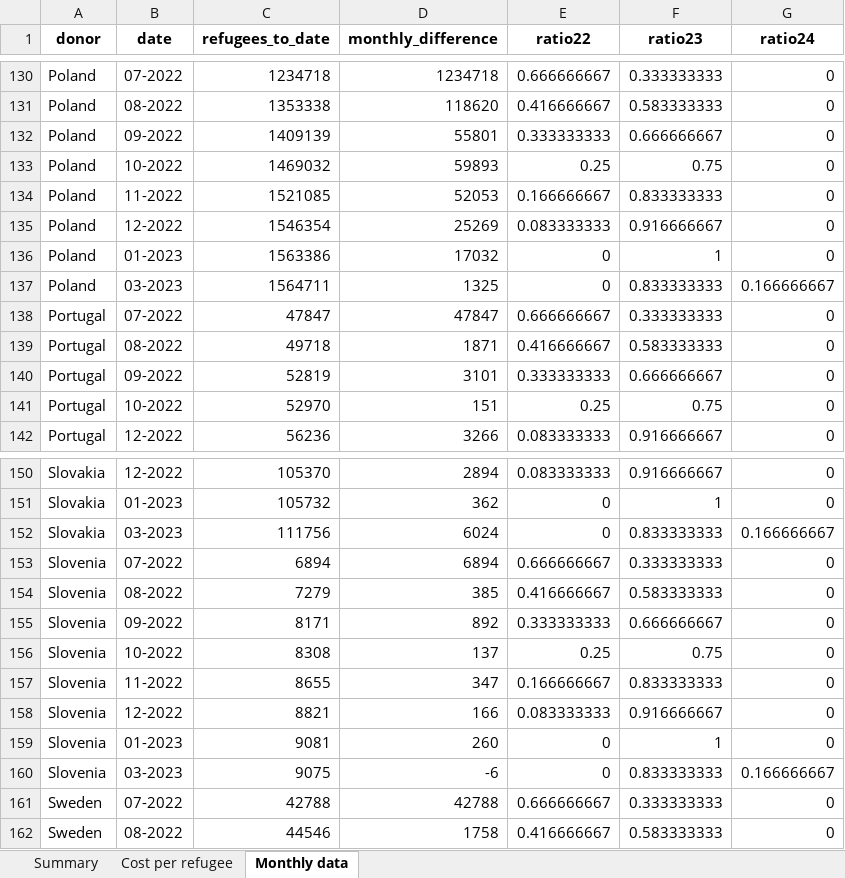
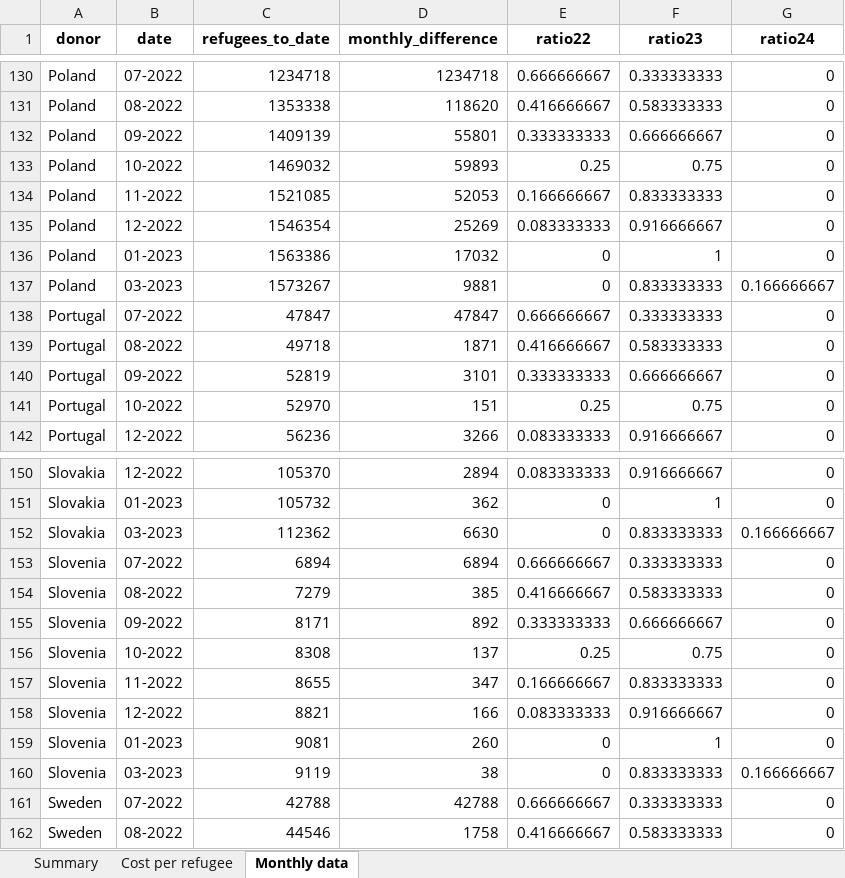
Before and after one commit to ONEcampaign/ukraine_oda_tracker, an Excel workbook: output/ukraine_refugee_cost_estimates.xlsx, sheet Monthly data, drawn as a sheet; only a part is shown, gaps mark what is left out; values as stored, in another font and other column widths than the file's, no borders; the diff covers the shown part only; the diff names each change by its address in the sheet, - before the commit and + after, or states it on an @@ line.

```diff
--- a/output/ukraine_refugee_cost_estimates.xlsx (sheet Monthly data)
+++ b/output/ukraine_refugee_cost_estimates.xlsx (sheet Monthly data)
-C137 (refugees_to_date): 1564711
+C137 (refugees_to_date): 1573267
-D137 (monthly_difference): 1325
+D137 (monthly_difference): 9881
-C152 (refugees_to_date): 111756
+C152 (refugees_to_date): 112362
-D152 (monthly_difference): 6024
+D152 (monthly_difference): 6630
-C160 (refugees_to_date): 9075
+C160 (refugees_to_date): 9119
-D160 (monthly_difference): -6
+D160 (monthly_difference): 38
```
Also changed, not shown: 12 added rows, 2 removed rows and 14 edited cells elsewhere in this sheet, sheet Summary, 4 other files.
